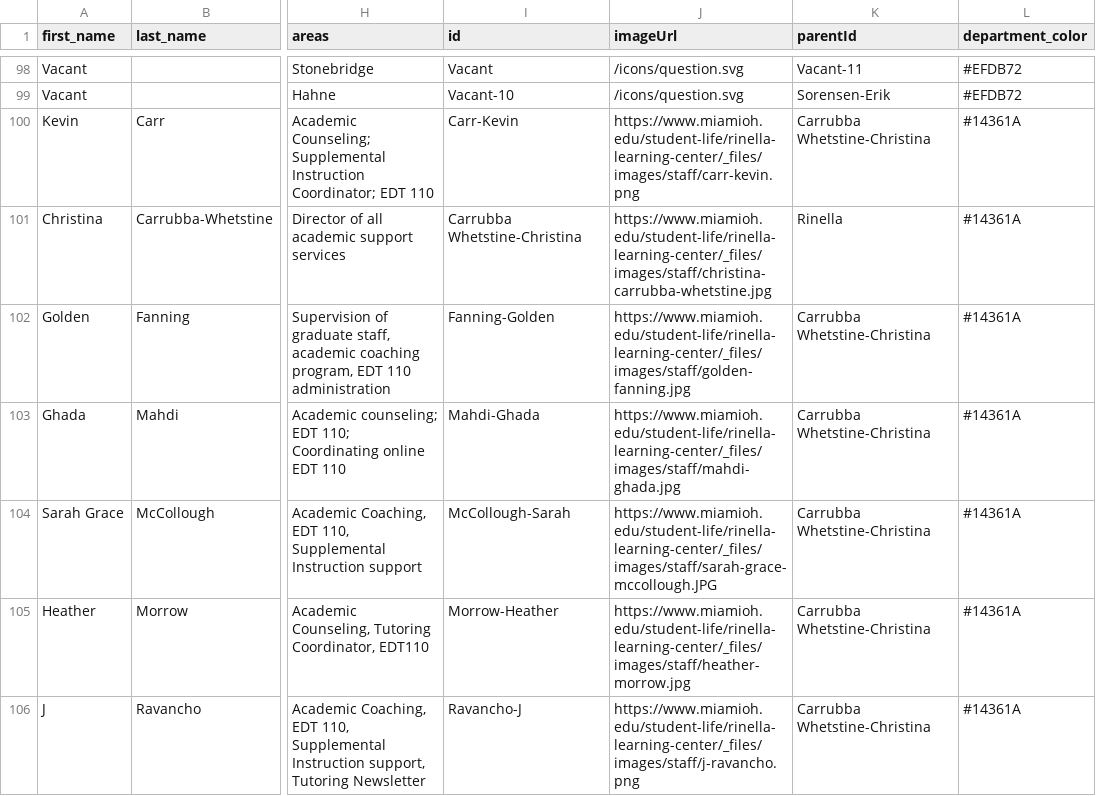
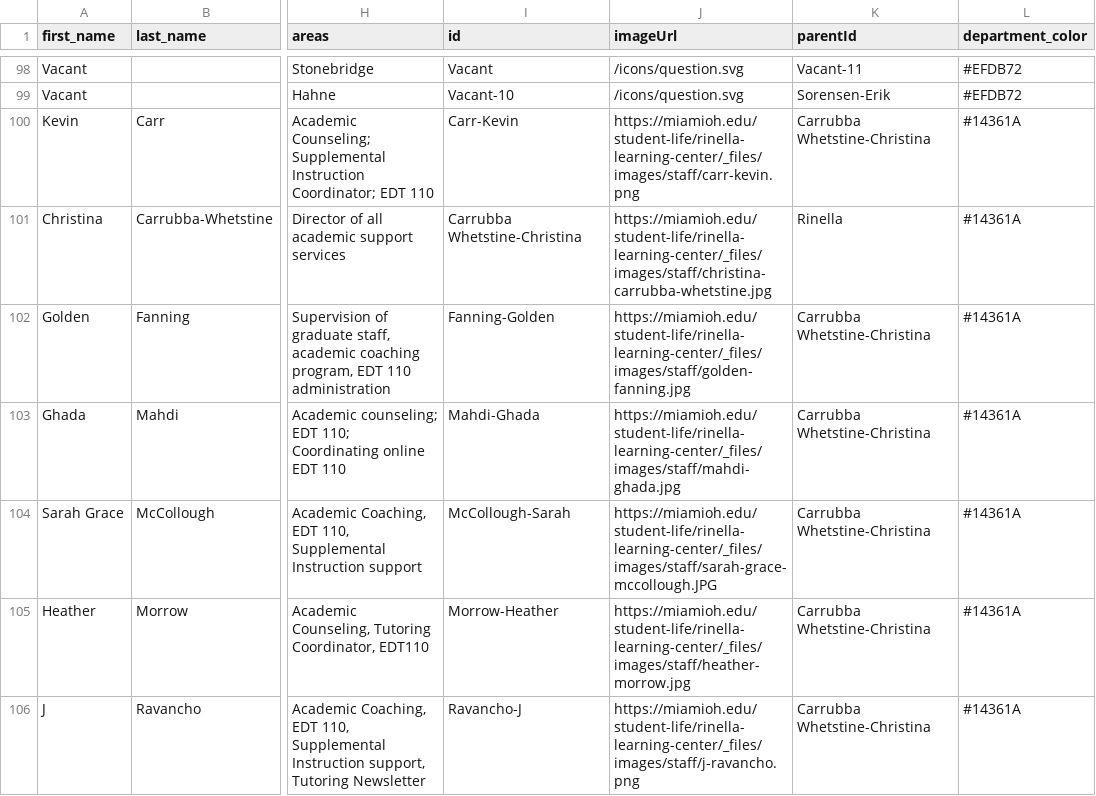
Before and after one commit to miami-student-life-org-chart/miami-student-life-org-chart.github.io, a CSV file: org.csv, drawn as a sheet; only a part is shown, gaps mark what is left out; the diff covers the shown part only; the diff names each change by its address in the sheet, - before the commit and + after, or states it on an @@ line.

```diff
--- a/org.csv
+++ b/org.csv
-J100 (imageUrl): https://www.miamioh.edu/student-life/rinella-learning-center/_files/images/staff/carr-kevin.png
+J100 (imageUrl): https://miamioh.edu/student-life/rinella-learning-center/_files/images/staff/carr-kevin.png
-J101 (imageUrl): https://www.miamioh.edu/student-life/rinella-learning-center/_files/images/staff/christina-carrubba-whetstine.jpg
+J101 (imageUrl): https://miamioh.edu/student-life/rinella-learning-center/_files/images/staff/christina-carrubba-whetstine.jpg
-J102 (imageUrl): https://www.miamioh.edu/student-life/rinella-learning-center/_files/images/staff/golden-fanning.jpg
+J102 (imageUrl): https://miamioh.edu/student-life/rinella-learning-center/_files/images/staff/golden-fanning.jpg
-J103 (imageUrl): https://www.miamioh.edu/student-life/rinella-learning-center/_files/images/staff/mahdi-ghada.jpg
+J103 (imageUrl): https://miamioh.edu/student-life/rinella-learning-center/_files/images/staff/mahdi-ghada.jpg
-J104 (imageUrl): https://www.miamioh.edu/student-life/rinella-learning-center/_files/images/staff/sarah-grace-mccollough.JPG
+J104 (imageUrl): https://miamioh.edu/student-life/rinella-learning-center/_files/images/staff/sarah-grace-mccollough.JPG
-J105 (imageUrl): https://www.miamioh.edu/student-life/rinella-learning-center/_files/images/staff/heather-morrow.jpg
+J105 (imageUrl): https://miamioh.edu/student-life/rinella-learning-center/_files/images/staff/heather-morrow.jpg
-J106 (imageUrl): https://www.miamioh.edu/student-life/rinella-learning-center/_files/images/staff/j-ravancho.png
+J106 (imageUrl): https://miamioh.edu/student-life/rinella-learning-center/_files/images/staff/j-ravancho.png
```
Also changed, not shown: 116 edited cells elsewhere in this file, 1 other file.
